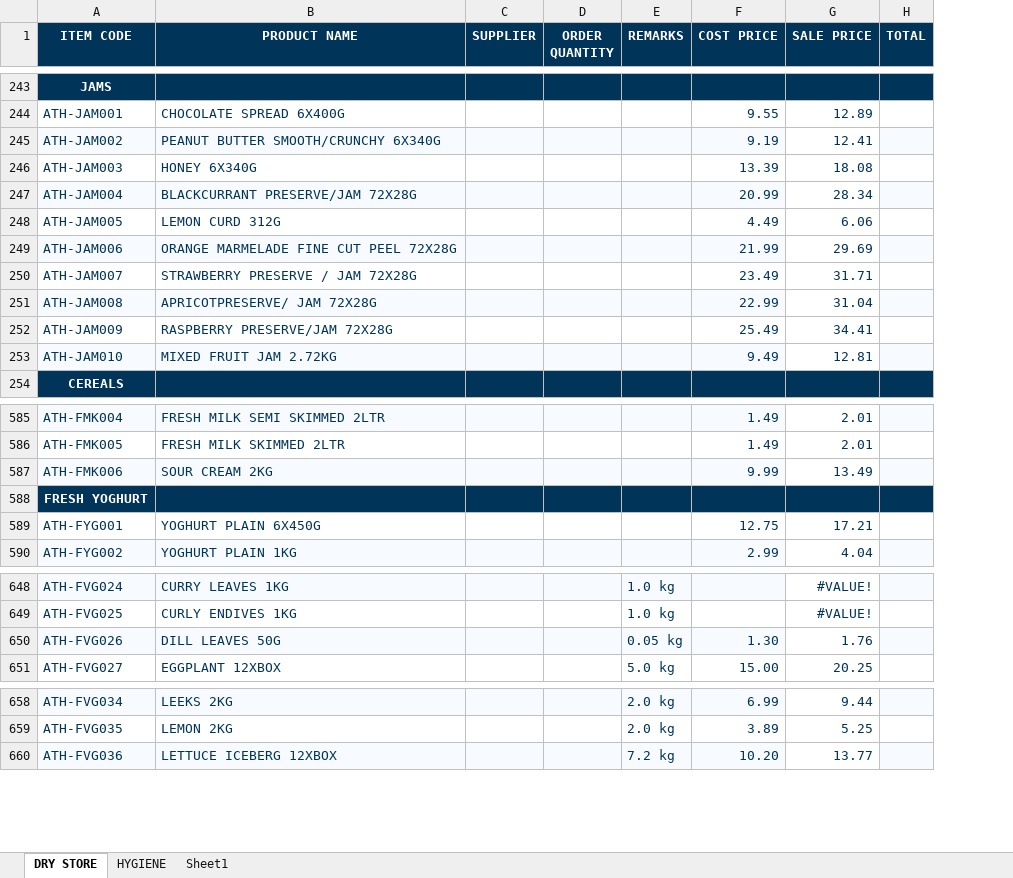
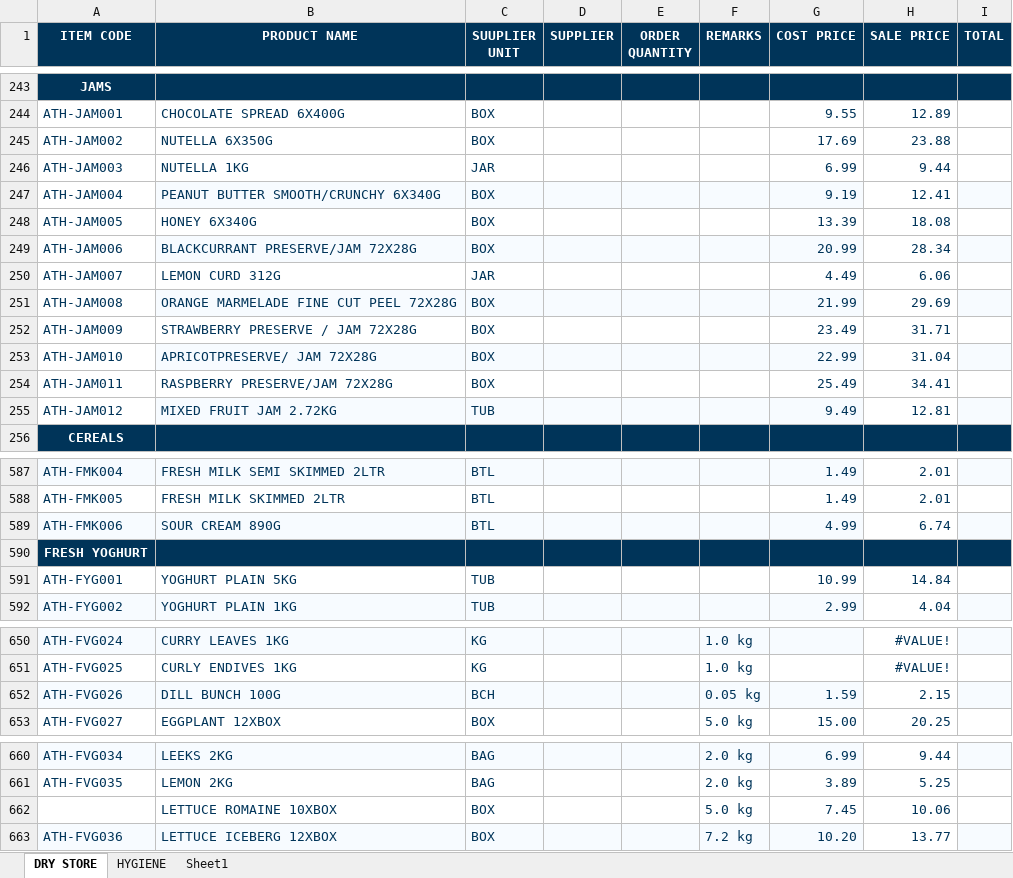
Before and after one commit to two52yards-pixel/Athenainternalquote, an Excel workbook: data/ATH PRICE LIST - MAIN.xlsx, sheet DRY STORE, drawn as a sheet; only a part is shown, gaps mark what is left out; values as stored, in another font and other column widths than the file's, no borders; addresses are those after the commit; the diff covers the shown part only; the diff names each change by its address in the sheet, - before the commit and + after, or states it on an @@ line.

Commit message:
Add files via upload

```diff
--- a/data/ATH PRICE LIST - MAIN.xlsx (sheet DRY STORE)
+++ b/data/ATH PRICE LIST - MAIN.xlsx (sheet DRY STORE)
+column C (SUUPLIER UNIT), row 244: BOX; rows 247-255: BOX | BOX | BOX | JAR | BOX | BOX | BOX | BOX | TUB; rows 587-592: BTL | BTL | BTL |  | TUB | TUB; rows 650-653: KG | KG | BCH | BOX; rows 660-661: BAG | BAG; row 663: BOX
+row 245: ATH-JAM002 | NUTELLA 6X350G | BOX |  |  |  | 17.69 | 23.88
+row 246: ATH-JAM003 | NUTELLA 1KG | JAR |  |  |  | 6.99 | 9.44
-A247 (ITEM CODE): ATH-JAM002
+A247 (ITEM CODE): ATH-JAM004
-A247 fill: #F7FBFF
+A247 fill: none
-A248 (ITEM CODE): ATH-JAM003
+A248 (ITEM CODE): ATH-JAM005
-A249 (ITEM CODE): ATH-JAM004
+A249 (ITEM CODE): ATH-JAM006
-A249 fill: #F7FBFF
+A249 fill: none
-A250 (ITEM CODE): ATH-JAM005
+A250 (ITEM CODE): ATH-JAM007
-A251 (ITEM CODE): ATH-JAM006
+A251 (ITEM CODE): ATH-JAM008
-A251 fill: #F7FBFF
+A251 fill: none
-A252 (ITEM CODE): ATH-JAM007
+A252 (ITEM CODE): ATH-JAM009
-A253 (ITEM CODE): ATH-JAM008
+A253 (ITEM CODE): ATH-JAM010
-A253 fill: #F7FBFF
+A253 fill: none
-A254 (ITEM CODE): ATH-JAM009
+A254 (ITEM CODE): ATH-JAM011
-A255 (ITEM CODE): ATH-JAM010
+A255 (ITEM CODE): ATH-JAM012
-A255 fill: #F7FBFF
+A255 fill: none
-B589 (PRODUCT NAME): SOUR CREAM 2KG
+B589 (PRODUCT NAME): SOUR CREAM 890G
-G589 (COST PRICE): 9.99
+G589 (COST PRICE): 4.99
-H589 (SALE PRICE): 13.49
+H589 (SALE PRICE): 6.74
-B591 (PRODUCT NAME): YOGHURT PLAIN 6X450G
+B591 (PRODUCT NAME): YOGHURT PLAIN 5KG
-G591 (COST PRICE): 12.75
+G591 (COST PRICE): 10.99
-H591 (SALE PRICE): 17.21
+H591 (SALE PRICE): 14.84
-B652 (PRODUCT NAME): DILL LEAVES 50G
+B652 (PRODUCT NAME): DILL BUNCH 100G
-G652 (COST PRICE): 1.30
+G652 (COST PRICE): 1.59
-H652 (SALE PRICE): 1.76
+H652 (SALE PRICE): 2.15
+row 662:  | LETTUCE ROMAINE 10XBOX | BOX |  |  | 5.0 kg | 7.45 | 10.06
```
Also changed, not shown: 8 edited cells elsewhere in this sheet, formulas that keep their value.
